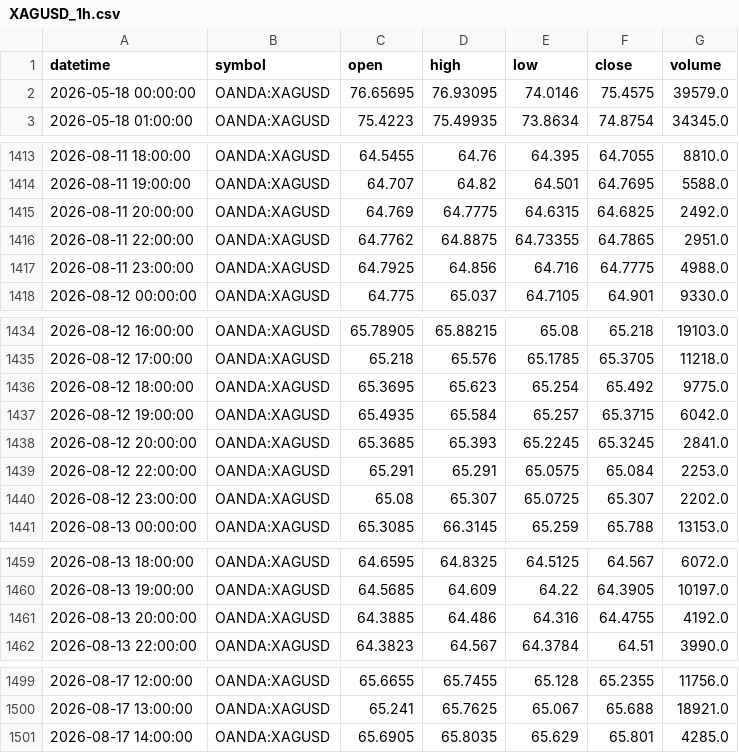
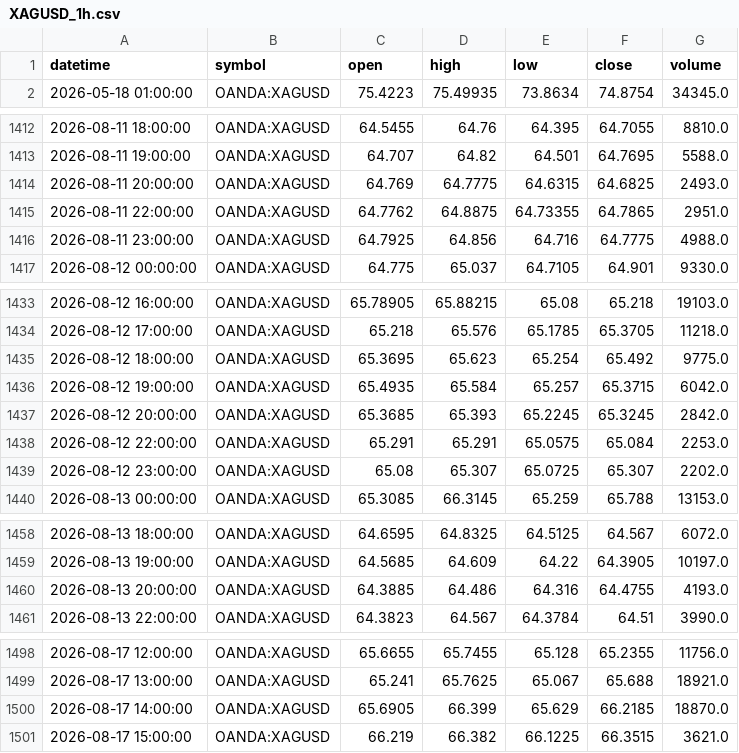
Before and after one commit to ashfaaqmohamed/usdxau, a CSV file: data/XAGUSD_1h.csv, drawn as a sheet; only a part is shown, gaps mark what is left out.

```diff
--- a/data/XAGUSD_1h.csv
+++ b/data/XAGUSD_1h.csv
@@ -1,3 +1,2 @@
 datetime,symbol,open,high,low,close,volume
-2026-05-18 00:00:00,OANDA:XAGUSD,76.65695,76.93095,74.0146,75.4575,39579.0
 2026-05-18 01:00:00,OANDA:XAGUSD,75.4223,75.49935,73.8634,74.8754,34345.0
@@ -1414,3 +1413,3 @@ datetime,symbol,open,high,low,close,volume
 2026-08-11 19:00:00,OANDA:XAGUSD,64.707,64.82,64.501,64.7695,5588.0
-2026-08-11 20:00:00,OANDA:XAGUSD,64.769,64.7775,64.6315,64.6825,2492.0
+2026-08-11 20:00:00,OANDA:XAGUSD,64.769,64.7775,64.6315,64.6825,2493.0
 2026-08-11 22:00:00,OANDA:XAGUSD,64.7762,64.8875,64.73355,64.7865,2951.0
@@ -1437,3 +1436,3 @@ datetime,symbol,open,high,low,close,volume
 2026-08-12 19:00:00,OANDA:XAGUSD,65.4935,65.584,65.257,65.3715,6042.0
-2026-08-12 20:00:00,OANDA:XAGUSD,65.3685,65.393,65.2245,65.3245,2841.0
+2026-08-12 20:00:00,OANDA:XAGUSD,65.3685,65.393,65.2245,65.3245,2842.0
 2026-08-12 22:00:00,OANDA:XAGUSD,65.291,65.291,65.0575,65.084,2253.0
@@ -1460,3 +1459,3 @@ datetime,symbol,open,high,low,close,volume
 2026-08-13 19:00:00,OANDA:XAGUSD,64.5685,64.609,64.22,64.3905,10197.0
-2026-08-13 20:00:00,OANDA:XAGUSD,64.3885,64.486,64.316,64.4755,4192.0
+2026-08-13 20:00:00,OANDA:XAGUSD,64.3885,64.486,64.316,64.4755,4193.0
 2026-08-13 22:00:00,OANDA:XAGUSD,64.3823,64.567,64.3784,64.51,3990.0
@@ -1500,2 +1499,3 @@ datetime,symbol,open,high,low,close,volume
 2026-08-17 13:00:00,OANDA:XAGUSD,65.241,65.7625,65.067,65.688,18921.0
-2026-08-17 14:00:00,OANDA:XAGUSD,65.6905,65.8035,65.629,65.801,4285.0
+2026-08-17 14:00:00,OANDA:XAGUSD,65.6905,66.399,65.629,66.2185,18870.0
+2026-08-17 15:00:00,OANDA:XAGUSD,66.219,66.382,66.1225,66.3515,3621.0
```
Also changed, not shown: data/XAGUSD_4h.csv, data/XAUUSD_1h.csv, 7 other files.
